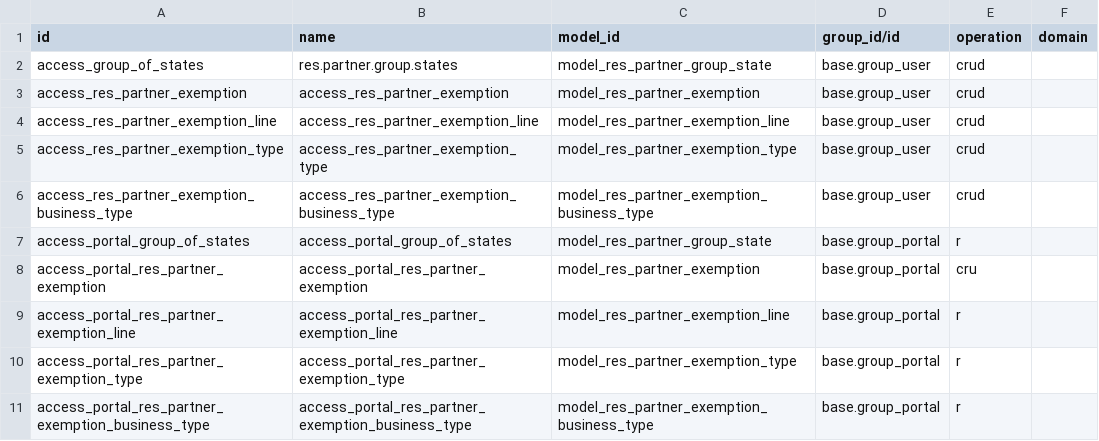
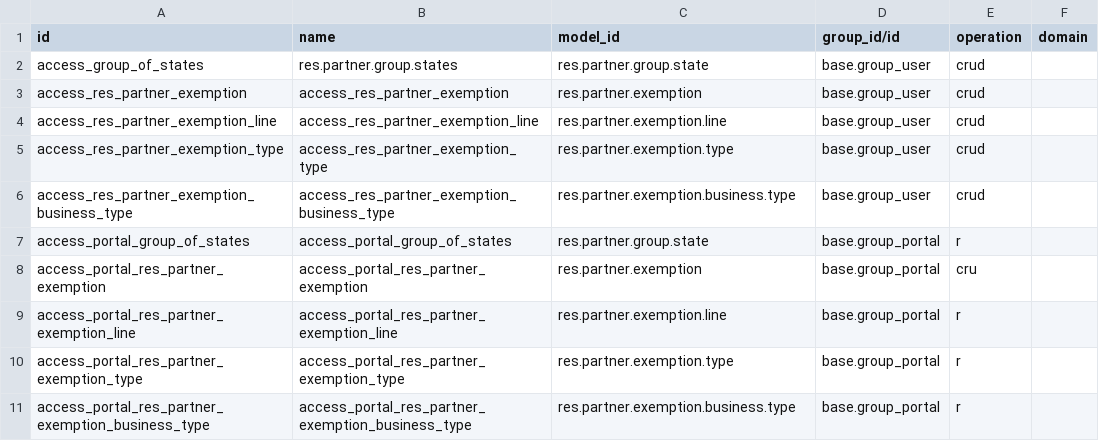
Before and after one commit to ursais/account-fiscal-rule, a CSV file: account_avatax_exemption_base/security/ir.access.csv, drawn as a sheet.

Commit message:
Use technical model names in ir.access.csv.
Odoo 20 ir.access.model_id is sale.order, not model_sale_order.

```diff
--- a/account_avatax_exemption_base/security/ir.access.csv
+++ b/account_avatax_exemption_base/security/ir.access.csv
@@ -1,11 +1,11 @@
 id,name,model_id,group_id/id,operation,domain
-access_group_of_states,res.partner.group.states,model_res_partner_group_state,base.group_user,crud,
-access_res_partner_exemption,access_res_partner_exemption,model_res_partner_exemption,base.group_user,crud,
-access_res_partner_exemption_line,access_res_partner_exemption_line,model_res_partner_exemption_line,base.group_user,crud,
-access_res_partner_exemption_type,access_res_partner_exemption_type,model_res_partner_exemption_type,base.group_user,crud,
-access_res_partner_exemption_business_type,access_res_partner_exemption_business_type,model_res_partner_exemption_business_type,base.group_user,crud,
-access_portal_group_of_states,access_portal_group_of_states,model_res_partner_group_state,base.group_portal,r,
-access_portal_res_partner_exemption,access_portal_res_partner_exemption,model_res_partner_exemption,base.group_portal,cru,
-access_portal_res_partner_exemption_line,access_portal_res_partner_exemption_line,model_res_partner_exemption_line,base.group_portal,r,
-access_portal_res_partner_exemption_type,access_portal_res_partner_exemption_type,model_res_partner_exemption_type,base.group_portal,r,
-access_portal_res_partner_exemption_business_type,access_portal_res_partner_exemption_business_type,model_res_partner_exemption_business_type,base.group_portal,r,
+access_group_of_states,res.partner.group.states,res.partner.group.state,base.group_user,crud,
+access_res_partner_exemption,access_res_partner_exemption,res.partner.exemption,base.group_user,crud,
+access_res_partner_exemption_line,access_res_partner_exemption_line,res.partner.exemption.line,base.group_user,crud,
+access_res_partner_exemption_type,access_res_partner_exemption_type,res.partner.exemption.type,base.group_user,crud,
+access_res_partner_exemption_business_type,access_res_partner_exemption_business_type,res.partner.exemption.business.type,base.group_user,crud,
+access_portal_group_of_states,access_portal_group_of_states,res.partner.group.state,base.group_portal,r,
+access_portal_res_partner_exemption,access_portal_res_partner_exemption,res.partner.exemption,base.group_portal,cru,
+access_portal_res_partner_exemption_line,access_portal_res_partner_exemption_line,res.partner.exemption.line,base.group_portal,r,
+access_portal_res_partner_exemption_type,access_portal_res_partner_exemption_type,res.partner.exemption.type,base.group_portal,r,
+access_portal_res_partner_exemption_business_type,access_portal_res_partner_exemption_business_type,res.partner.exemption.business.type,base.group_portal,r,
```
Also changed, not shown: account_avatax_exemption/security/ir.access.csv, account_avatax_oca/security/ir.access.csv, 3 other files.
